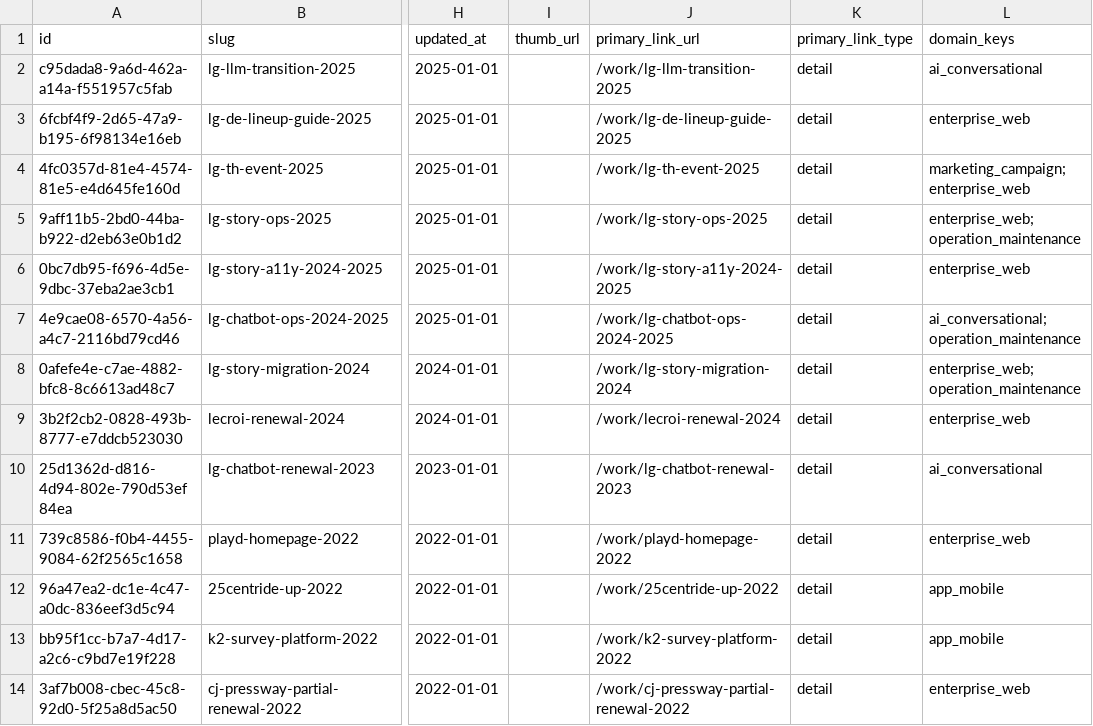
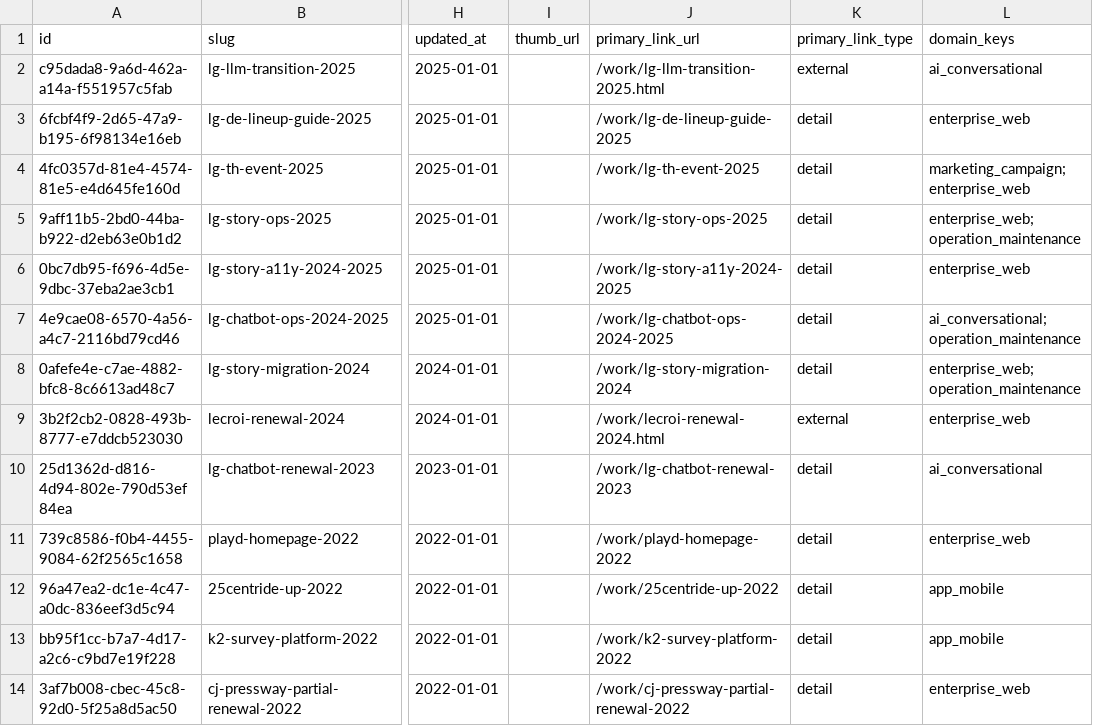
Before and after one commit to dkskrn2/brandpoilotsourcearchive, a CSV file: data/seed/projects.csv, drawn as a sheet; only a part is shown, gaps mark what is left out; the diff names each change by its address in the sheet, - before the commit and + after, or states it on an @@ line.

Commit message:
Add static work detail pages

```diff
--- a/data/seed/projects.csv
+++ b/data/seed/projects.csv
-J2 (primary_link_url): /work/lg-llm-transition-2025
+J2 (primary_link_url): /work/lg-llm-transition-2025.html
-K2 (primary_link_type): detail
+K2 (primary_link_type): external
-J9 (primary_link_url): /work/lecroi-renewal-2024
+J9 (primary_link_url): /work/lecroi-renewal-2024.html
-K9 (primary_link_type): detail
+K9 (primary_link_type): external
```
Also changed, not shown: 2 other files.
